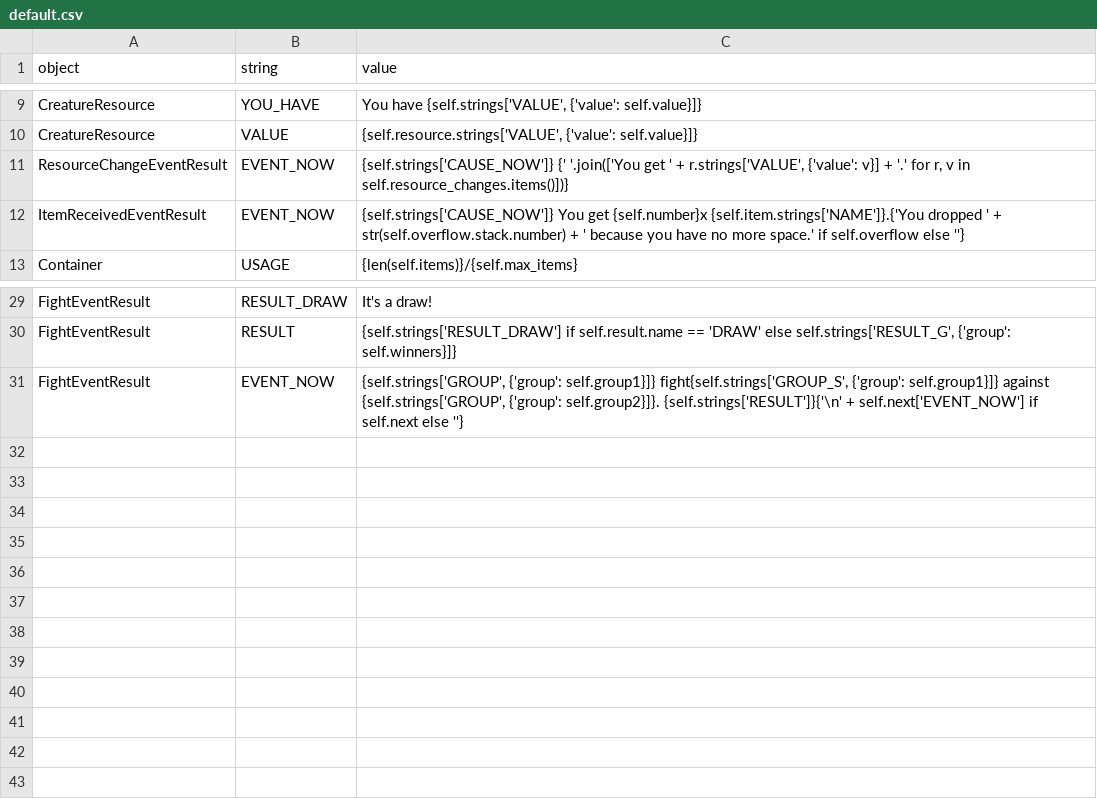
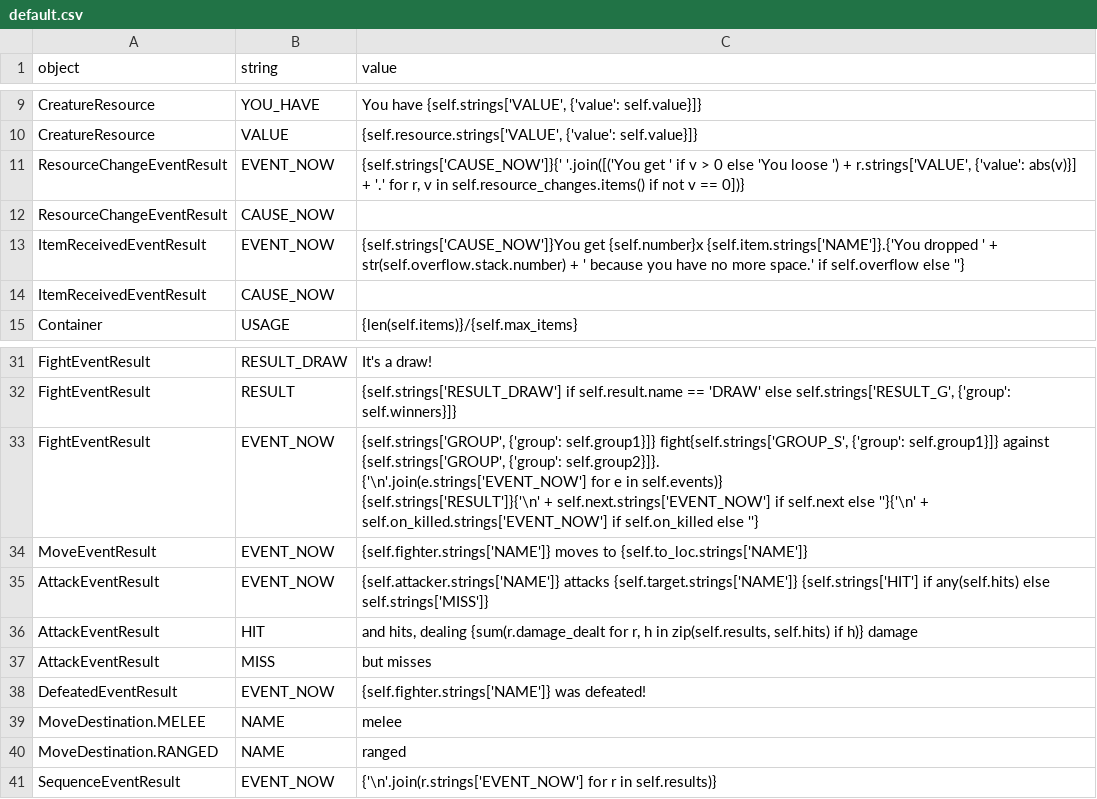
Before and after one commit to lychanl/discord-text-rpg, a CSV file: worlds/default/locales/en/default.csv, drawn as a sheet; only a part is shown, gaps mark what is left out.

Commit message:
Verbose fights, on kill event

```diff
--- a/worlds/default/locales/en/default.csv
+++ b/worlds/default/locales/en/default.csv
@@ -10,4 +10,6 @@ CreatureResource,YOU_HAVE,"You have {self.strings['VALUE', {'value': self.value}
 CreatureResource,VALUE,"{self.resource.strings['VALUE', {'value': self.value}]}"
-ResourceChangeEventResult,EVENT_NOW,"{self.strings['CAUSE_NOW']} {' '.join(['You get ' + r.strings['VALUE', {'value': v}] + '.' for r, v in self.resource_changes.items()])}"
-ItemReceivedEventResult,EVENT_NOW,"{self.strings['CAUSE_NOW']} You get {self.number}x {self.item.strings['NAME']}.{'You dropped ' + str(self.overflow.stack.number) + ' because you have no more space.' if self.overflow else ''}"
+ResourceChangeEventResult,EVENT_NOW,"{self.strings['CAUSE_NOW']}{' '.join([('You get ' if v > 0 else 'You loose ') + r.strings['VALUE', {'value': abs(v)}] + '.' for r, v in self.resource_changes.items() if not v == 0])}"
+ResourceChangeEventResult,CAUSE_NOW,
+ItemReceivedEventResult,EVENT_NOW,"{self.strings['CAUSE_NOW']}You get {self.number}x {self.item.strings['NAME']}.{'You dropped ' + str(self.overflow.stack.number) + ' because you have no more space.' if self.overflow else ''}"
+ItemReceivedEventResult,CAUSE_NOW,
 Container,USAGE,{len(self.items)}/{self.max_items}
@@ -30,2 +32,12 @@ FightEventResult,RESULT_DRAW,It's a draw!
 FightEventResult,RESULT,"{self.strings['RESULT_DRAW'] if self.result.name == 'DRAW' else self.strings['RESULT_G', {'group': self.winners}]}"
-FightEventResult,EVENT_NOW,"{self.strings['GROUP', {'group': self.group1}]} fight{self.strings['GROUP_S', {'group': self.group1}]} against {self.strings['GROUP', {'group': self.group2}]}. {self.strings['RESULT']}{'\n' + self.next['EVENT_NOW'] if self.next else ''}"
+FightEventResult,EVENT_NOW,"{self.strings['GROUP', {'group': self.group1}]} fight{self.strings['GROUP_S', {'group': self.group1}]} against {self.strings['GROUP', {'group': self.group2}]}.
+{'\n'.join(e.strings['EVENT_NOW'] for e in self.events)}
+{self.strings['RESULT']}{'\n' + self.next.strings['EVENT_NOW'] if self.next else ''}{'\n' + self.on_killed.strings['EVENT_NOW'] if self.on_killed else ''}"
+MoveEventResult,EVENT_NOW,"{self.fighter.strings['NAME']} moves to {self.to_loc.strings['NAME']}"
+AttackEventResult,EVENT_NOW,"{self.attacker.strings['NAME']} attacks {self.target.strings['NAME']} {self.strings['HIT'] if any(self.hits) else self.strings['MISS']}"
+AttackEventResult,HIT,"and hits, dealing {sum(r.damage_dealt for r, h in zip(self.results, self.hits) if h)} damage"
+AttackEventResult,MISS,but misses
+DefeatedEventResult,EVENT_NOW,{self.fighter.strings['NAME']} was defeated!
+MoveDestination.MELEE,NAME,melee
+MoveDestination.RANGED,NAME,ranged
+SequenceEventResult,EVENT_NOW,"{'\n'.join(r.strings['EVENT_NOW'] for r in self.results)}"
```
Also changed, not shown: worlds/default/locales/en/map.csv, worlds/default/locales/en/player.csv, 18 other files.
